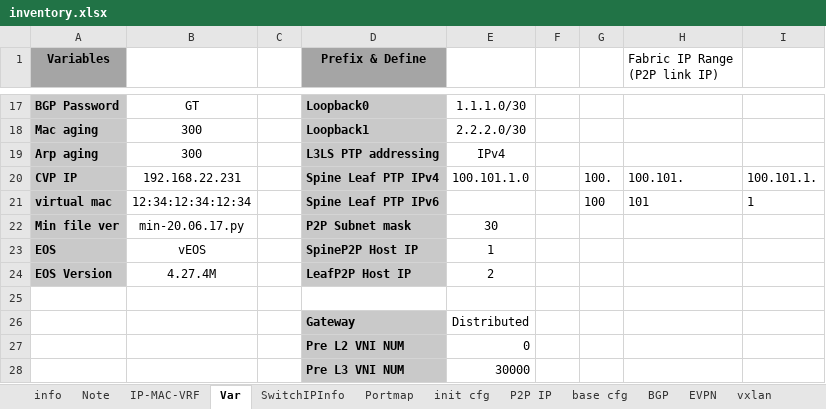
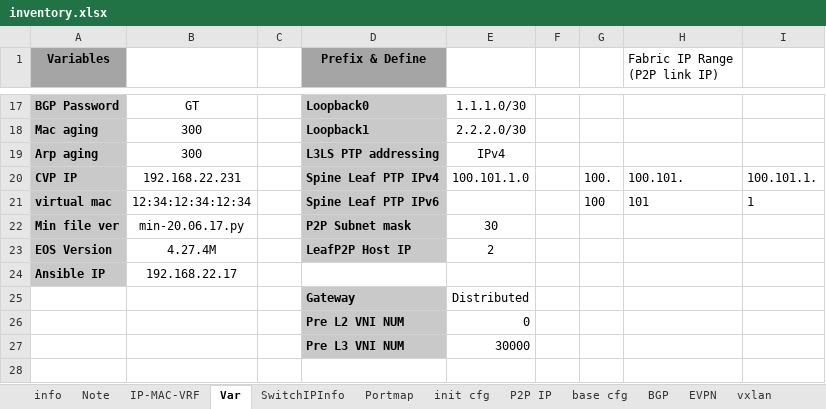
Before and after one commit to stonestar82/customAvd, an Excel workbook: upload/inventory.xlsx, sheet Var, drawn as a sheet; only a part is shown, gaps mark what is left out; values as stored, in another font and other column widths than the file's, no borders; removed rows and columns are numbered as before the commit, all else as after; the diff names each change by its address in the sheet, - before the commit and + after, or states it on an @@ line.

```diff
--- a/upload/inventory.xlsx (sheet Var)
+++ b/upload/inventory.xlsx (sheet Var)
-row 23: EOS | vEOS |  | SpineP2P Host IP | 1
-row 24: (empty)
+row 24: Ansible IP | 192.168.22.17
-A24 fill: none
+A24 fill: #C9C9C9
```
Also changed, not shown: sheet P2P IP, inventory.xlsx, 6 other files.
